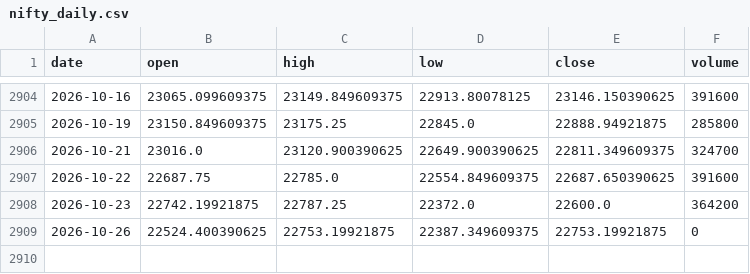
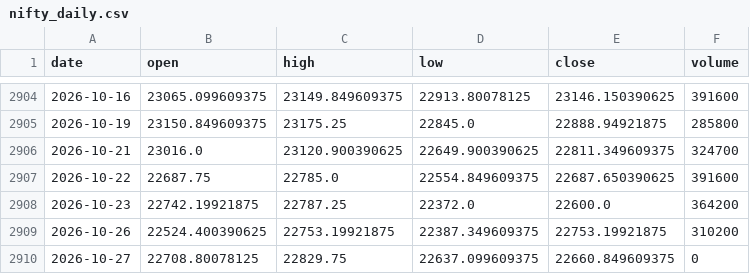
Before and after one commit to zetaaztra/David-ML, a CSV file: data/nifty_daily.csv, drawn as a sheet; only a part is shown, gaps mark what is left out.

Commit message:
Auto-sync: Market data update 2026-10-27 08:49

```diff
--- a/data/nifty_daily.csv
+++ b/data/nifty_daily.csv
@@ -2908,2 +2908,3 @@ date,open,high,low,close,volume
 2026-10-23,22742.19921875,22787.25,22372.0,22600.0,364200
-2026-10-26,22524.400390625,22753.19921875,22387.349609375,22753.19921875,0
+2026-10-26,22524.400390625,22753.19921875,22387.349609375,22753.19921875,310200
+2026-10-27,22708.80078125,22829.75,22637.099609375,22660.849609375,0
```
Also changed, not shown: data/sp500_daily.csv, data/vix_daily.csv.
